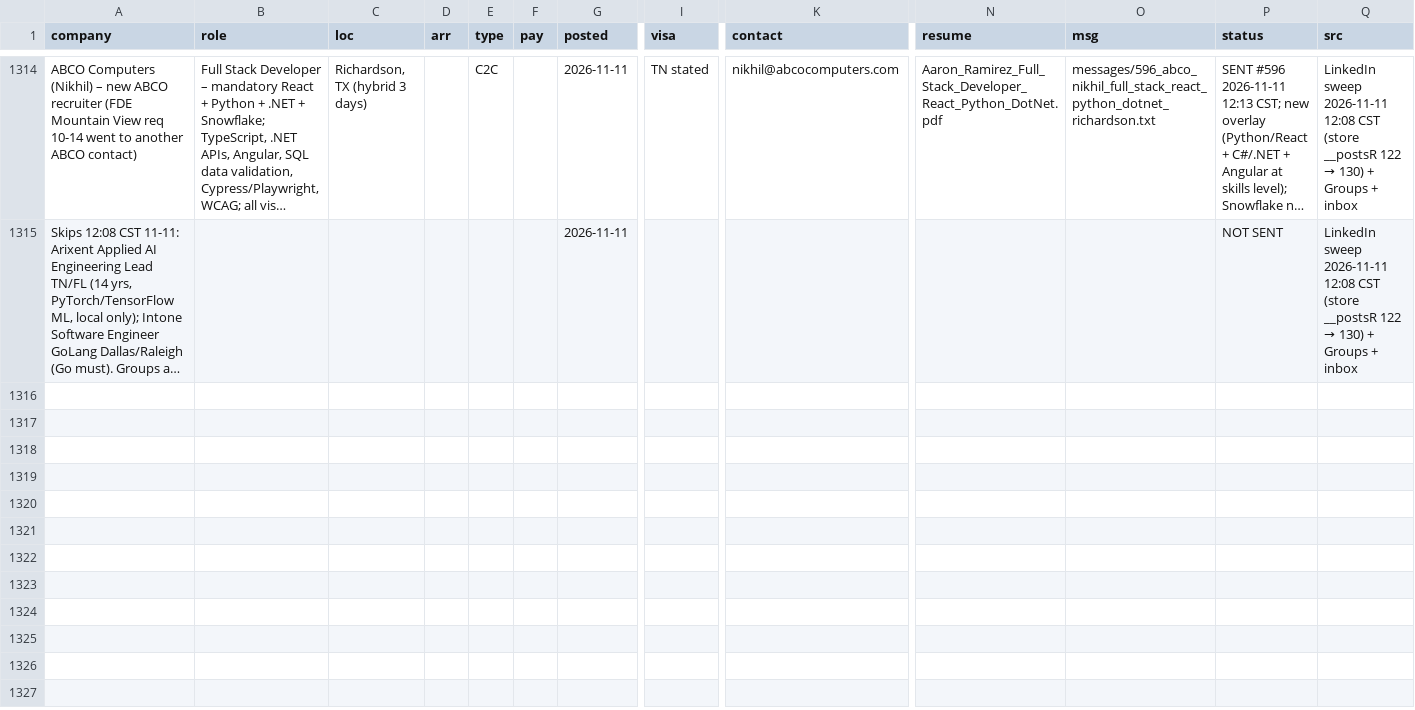
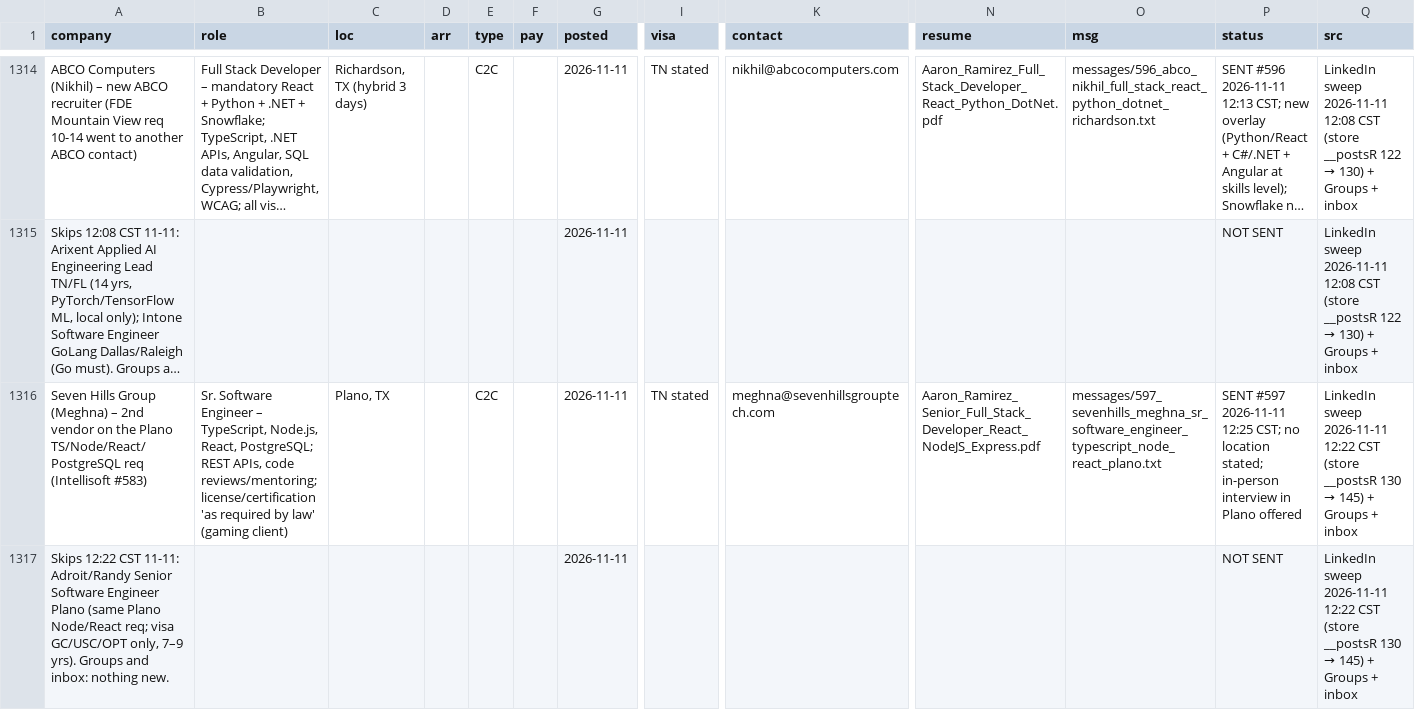
Before and after one commit to aaronrl25/outreach-pipeline-claude-day, a CSV file: data/2026-10-14/Opportunity_Tracker_2026-10-14.csv, drawn as a sheet; only a part is shown, gaps mark what is left out; long unchanged cells end in …; rows hold the shown columns only; the diff names each change by its address in the sheet, - before the commit and + after, or states it on an @@ line.

```diff
--- a/data/2026-10-14/Opportunity_Tracker_2026-10-14.csv
+++ b/data/2026-10-14/Opportunity_Tracker_2026-10-14.csv
+row 1316: Seven Hills Group (Meghna) – 2nd vendor on the Plano TS/Node/React/PostgreSQL req (Intellisoft #583) | Sr. Software Engineer – TypeScript, Node.js, React, PostgreSQL; REST APIs, code reviews/mentoring; license/certification 'as required by law' (gaming client) | Plano, TX |  | C2C |  | 2026-11-11 | TN stated | meghna@sevenhillsgrouptech.com | Aaron_Ramirez_Senior_Full_Stack_Developer_React_NodeJS_Express.pdf | messages/597_sevenhills_meghna_sr_software_engineer_typescript_node_react_plano.txt | SENT #597 2026-11-11 12:25 CST; no location stated; in-person interview in Plano offered | LinkedIn sweep 2026-11-11 12:22 CST (store __postsR 130 → 145) + Groups + inbox
+row 1317: Skips 12:22 CST 11-11: Adroit/Randy Senior Software Engineer Plano (same Plano Node/React req; visa GC/USC/OPT only, 7–9 yrs). Groups and inbox: nothing new. |  |  |  |  |  | 2026-11-11 |  |  |  |  | NOT SENT | LinkedIn sweep 2026-11-11 12:22 CST (store __postsR 130 → 145) + Groups + inbox
```
Also changed, not shown: data/2026-10-14/Outreach_Log.csv, 4 other files.
